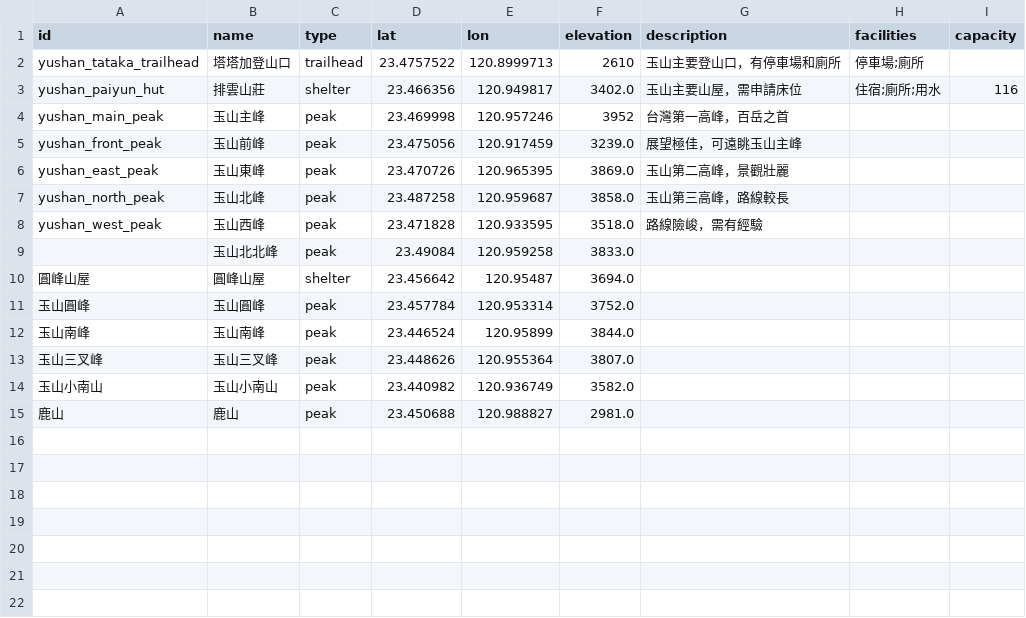
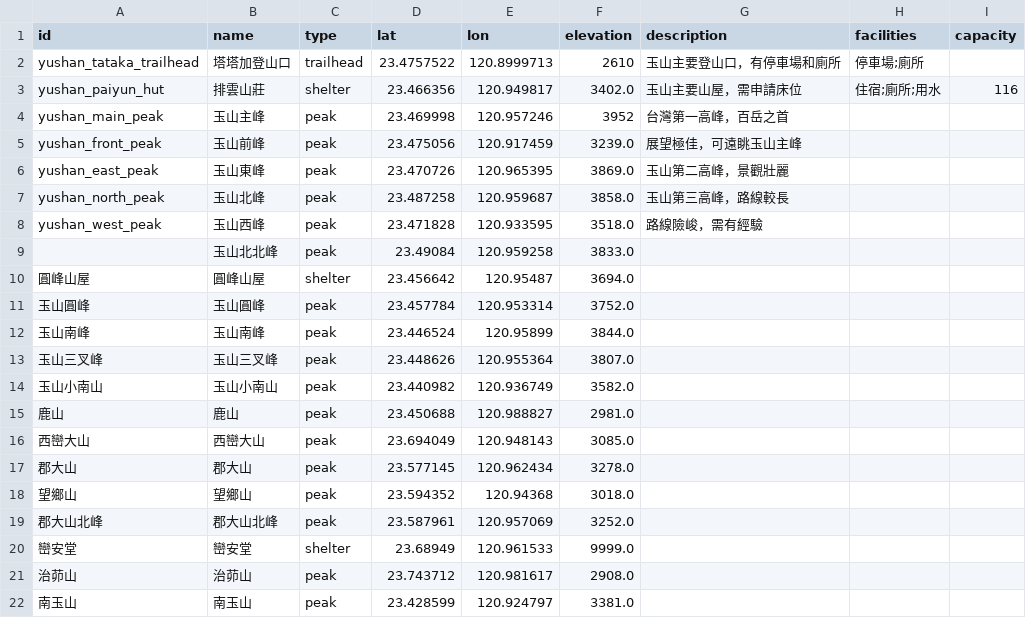
Before and after one commit to charlie-kuan/Hermes, a CSV file: data/areas/yushan/points.csv, drawn as a sheet; the diff names each change by its address in the sheet, - before the commit and + after, or states it on an @@ line.

```diff
--- a/data/areas/yushan/points.csv
+++ b/data/areas/yushan/points.csv
+row 16: 西巒大山 | 西巒大山 | peak | 23.694049 | 120.948143 | 3085.0
+row 17: 郡大山 | 郡大山 | peak | 23.577145 | 120.962434 | 3278.0
+row 18: 望鄉山 | 望鄉山 | peak | 23.594352 | 120.94368 | 3018.0
+row 19: 郡大山北峰 | 郡大山北峰 | peak | 23.587961 | 120.957069 | 3252.0
+row 20: 巒安堂 | 巒安堂 | shelter | 23.68949 | 120.961533 | 9999.0
+row 21: 治茆山 | 治茆山 | peak | 23.743712 | 120.981617 | 2908.0
+row 22: 南玉山 | 南玉山 | peak | 23.428599 | 120.924797 | 3381.0
```
Also changed, not shown: data/areas/beidawu/points.csv, data/areas/nanhu/points.csv, 20 other files.
